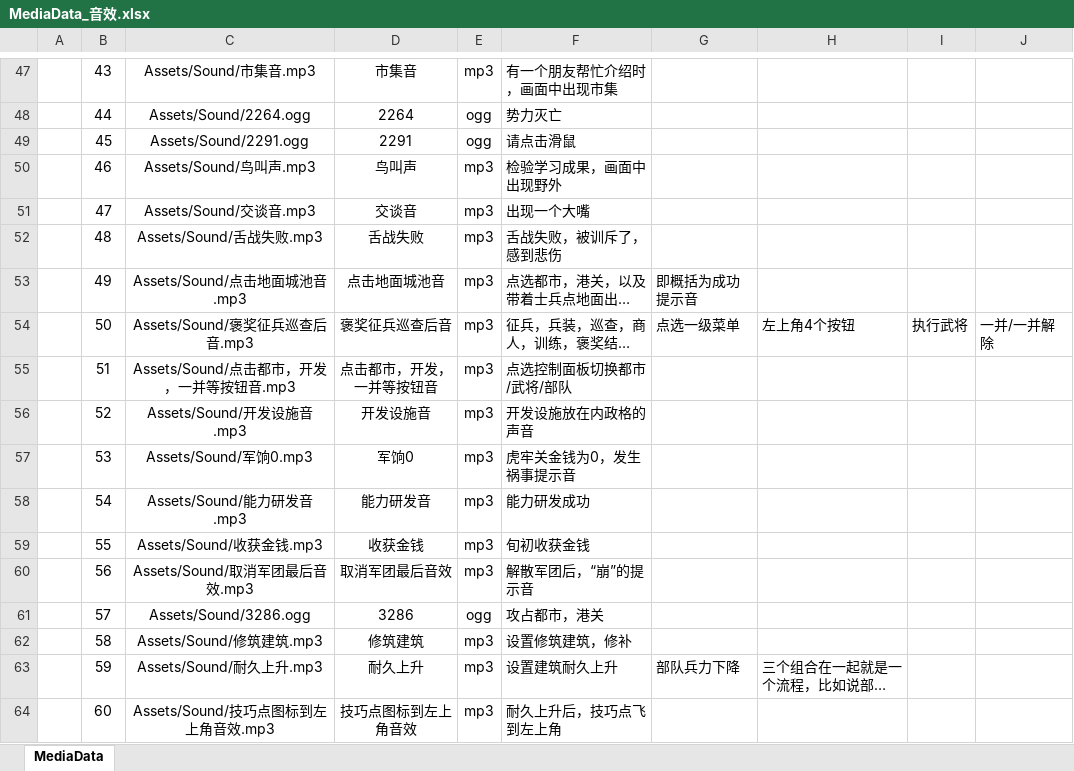
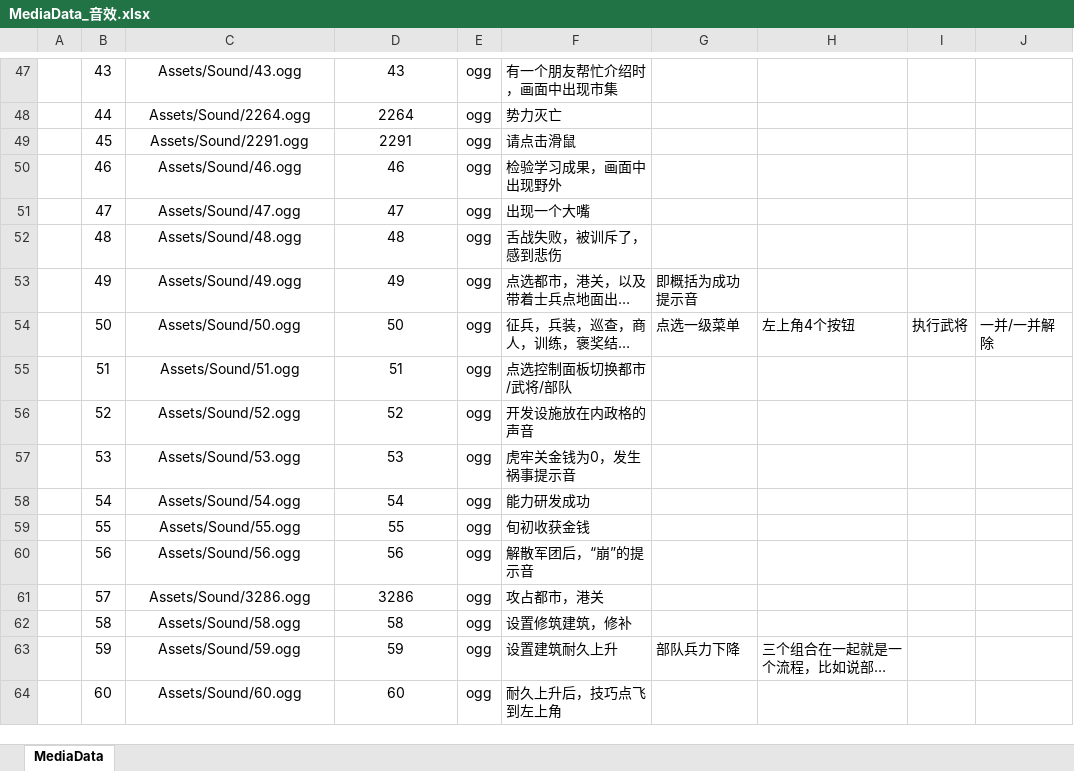
Before and after one commit to tankyc/sango_infinity, an Excel workbook: Data/Export/Data/MediaData_音效.xlsx, sheet MediaData, drawn as a sheet; only a part is shown, gaps mark what is left out; long unchanged cells end in …; values as stored, in another font and other column widths than the file's, no borders; the diff covers the shown part only; the diff names each change by its address in the sheet, - before the commit and + after, or states it on an @@ line.

```diff
--- a/Data/Export/Data/MediaData_音效.xlsx (sheet MediaData)
+++ b/Data/Export/Data/MediaData_音效.xlsx (sheet MediaData)
-C47: Assets/Sound/市集音.mp3
+C47: Assets/Sound/43.ogg
-D47: 市集音
+D47: 43
-E47: mp3
+E47: ogg
-C50: Assets/Sound/鸟叫声.mp3
+C50: Assets/Sound/46.ogg
-D50: 鸟叫声
+D50: 46
-E50:E60: mp3
+E50:E60: ogg
-C51: Assets/Sound/交谈音.mp3
+C51: Assets/Sound/47.ogg
-D51: 交谈音
+D51: 47
-C52: Assets/Sound/舌战失败.mp3
+C52: Assets/Sound/48.ogg
-D52: 舌战失败
+D52: 48
-C53: Assets/Sound/点击地面城池音.mp3
+C53: Assets/Sound/49.ogg
-D53: 点击地面城池音
+D53: 49
-C54: Assets/Sound/褒奖征兵巡查后音.mp3
+C54: Assets/Sound/50.ogg
-D54: 褒奖征兵巡查后音
+D54: 50
-C55: Assets/Sound/点击都市，开发，一并等按钮音.mp3
+C55: Assets/Sound/51.ogg
-D55: 点击都市，开发，一并等按钮音
+D55: 51
-C56: Assets/Sound/开发设施音.mp3
+C56: Assets/Sound/52.ogg
-D56: 开发设施音
+D56: 52
-C57: Assets/Sound/军饷0.mp3
+C57: Assets/Sound/53.ogg
-D57: 军饷0
+D57: 53
-C58: Assets/Sound/能力研发音.mp3
+C58: Assets/Sound/54.ogg
-D58: 能力研发音
+D58: 54
-C59: Assets/Sound/收获金钱.mp3
+C59: Assets/Sound/55.ogg
-D59: 收获金钱
+D59: 55
-C60: Assets/Sound/取消军团最后音效.mp3
+C60: Assets/Sound/56.ogg
-D60: 取消军团最后音效
+D60: 56
-C62: Assets/Sound/修筑建筑.mp3
+C62: Assets/Sound/58.ogg
-D62: 修筑建筑
+D62: 58
-E62:E64: mp3
+E62:E64: ogg
-C63: Assets/Sound/耐久上升.mp3
+C63: Assets/Sound/59.ogg
-D63: 耐久上升
+D63: 59
-C64: Assets/Sound/技巧点图标到左上角音效.mp3
+C64: Assets/Sound/60.ogg
-D64: 技巧点图标到左上角音效
+D64: 60
```
Also changed, not shown: 5 added rows and 178 edited cells elsewhere in this sheet, Data/Export/Common/Feature_武将特性.xlsx, Data/Export/Common/Skill_技能.xlsx, 18 other files.
